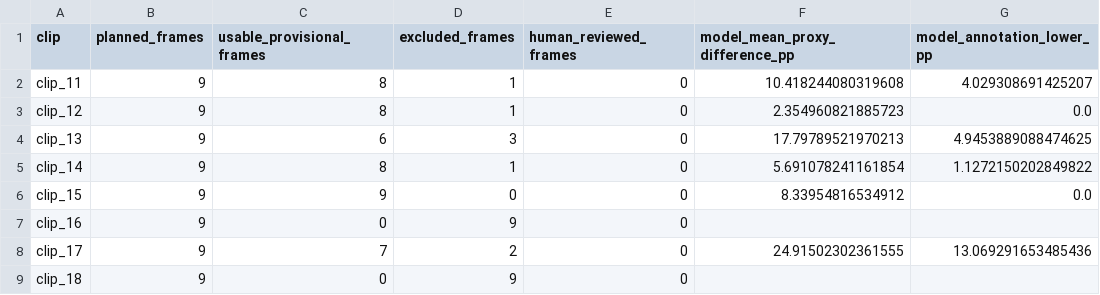
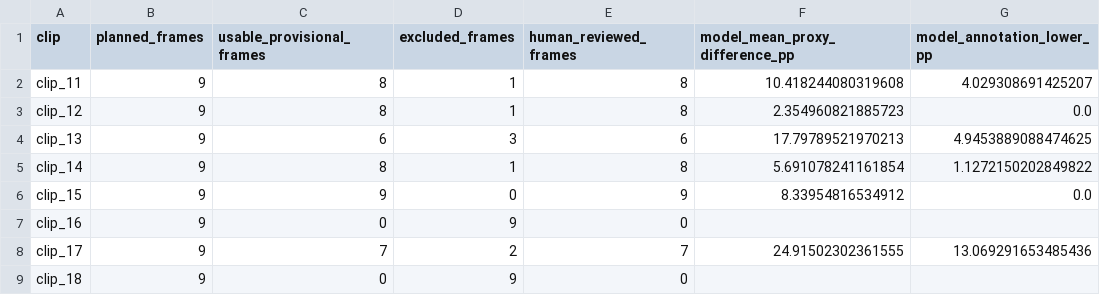
Before and after one commit to lyu-ui/elec5305-project-540568813, a CSV file: experiments/results/visual_by_clip.csv, drawn as a sheet; only a part is shown; the diff names each change by its address in the sheet, - before the commit and + after, or states it on an @@ line.

```diff
--- a/experiments/results/visual_by_clip.csv
+++ b/experiments/results/visual_by_clip.csv
-E2:E3 (human_reviewed_frames): 0
+E2:E3 (human_reviewed_frames): 8
-E4 (human_reviewed_frames): 0
+E4 (human_reviewed_frames): 6
-E5 (human_reviewed_frames): 0
+E5 (human_reviewed_frames): 8
-E6 (human_reviewed_frames): 0
+E6 (human_reviewed_frames): 9
-E8 (human_reviewed_frames): 0
+E8 (human_reviewed_frames): 7
```
Also changed, not shown: experiments/results/visual_by_frame.csv, 15 other files.
